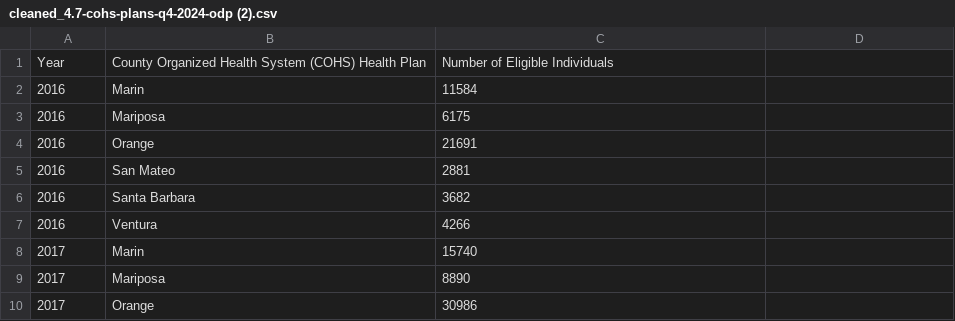
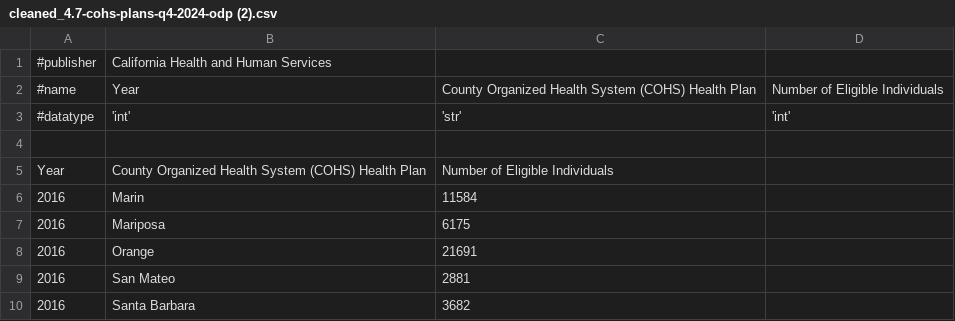
Before and after one commit to SumukhP-dev/Healthcare_Policy_Impact_Tracker, a CSV file: datasets/enrollment-in-cohs/cleaned/cleaned_4.7-cohs-plans-q4-2024-odp (2).csv, drawn as a sheet; only a part is shown; the shorter side is filled out with more unchanged rows; the diff names each change by its address in the sheet, - before the commit and + after, or states it on an @@ line.

```diff
--- a/datasets/enrollment-in-cohs/cleaned/cleaned_4.7-cohs-plans-q4-2024-odp (2).csv
+++ b/datasets/enrollment-in-cohs/cleaned/cleaned_4.7-cohs-plans-q4-2024-odp (2).csv
+row 1: #publisher | California Health and Human Services
+row 2: #name | Year | County Organized Health System (COHS) Health Plan | Number of Eligible Individuals
+row 3: #datatype | 'int' | 'str' | 'int'
+row 4: (empty)
```
Also changed, not shown: datasets/healthcare-equity/cleaned/cleaned_20230413_adult_demo_race_supp (1).csv, datasets/infant-mortality/cleaned/cleaned_data-infant-mortality (1).csv, 5 other files.
